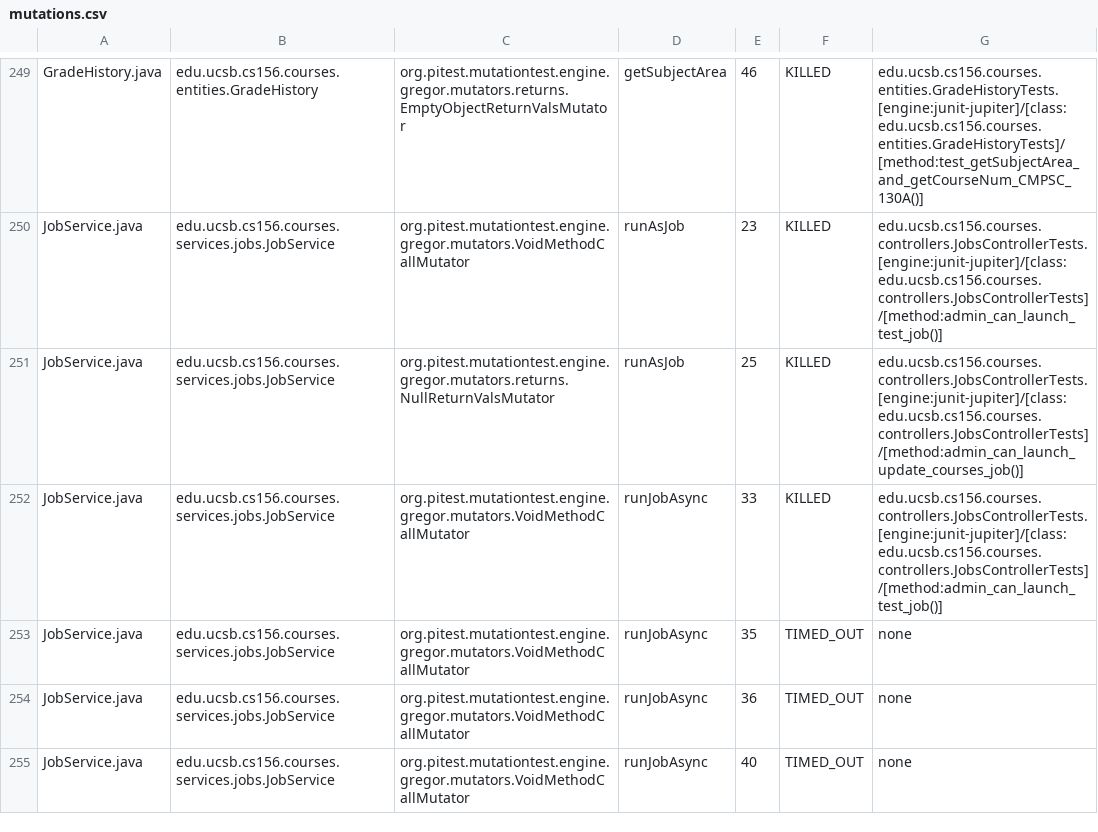
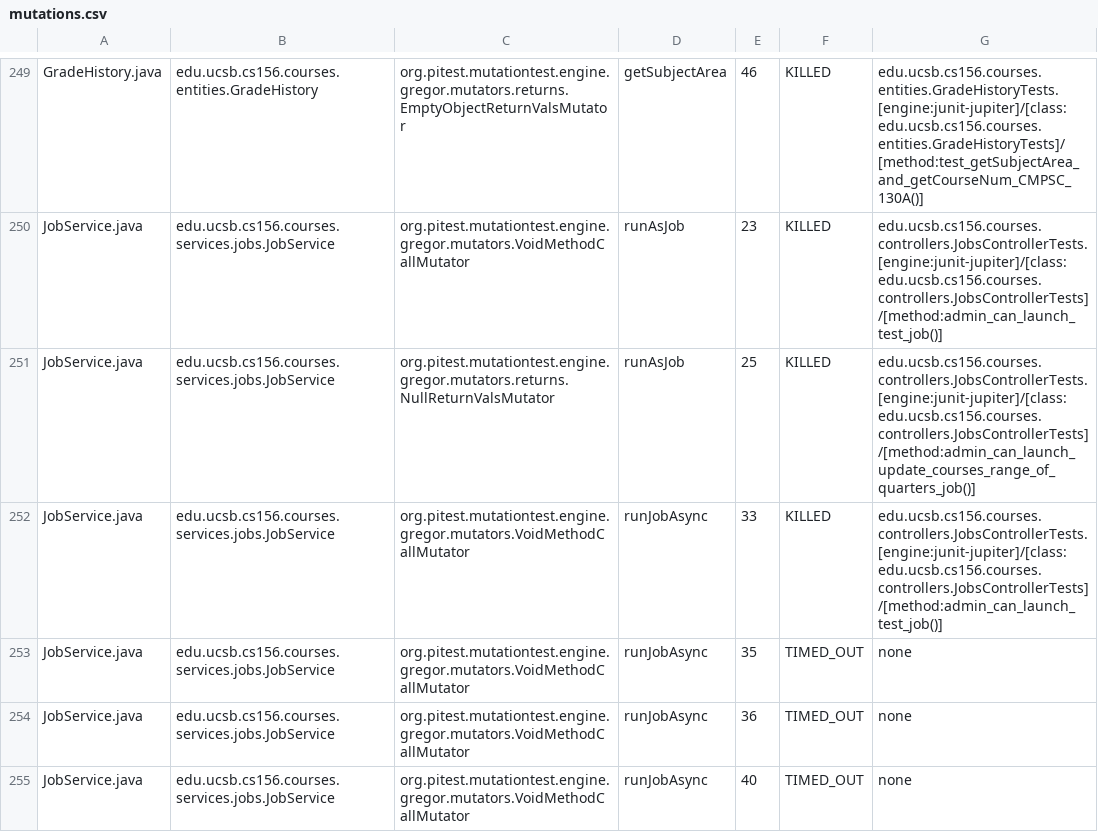
Before and after one commit to ucsb-cs156-f23/proj-courses-f23-7pm-3, a CSV file: pitest/mutations.csv, drawn as a sheet; only a part is shown, gaps mark what is left out; the diff covers the shown part only.

Commit message:
Deploying to gh-pages from @ ucsb-cs156-f23/proj-courses-f23-7pm-3@f38af74510111ed9fd95fed89efaa35c58a0775b 🚀

```diff
--- a/pitest/mutations.csv
+++ b/pitest/mutations.csv
@@ -250,3 +250,3 @@ GradeHistory.java,edu.ucsb.cs156.courses.entities.GradeHistory,org.pitest.mutati
 JobService.java,edu.ucsb.cs156.courses.services.jobs.JobService,org.pitest.mutationtest.engine.gregor.mutators.VoidMethodCallMutator,runAsJob,23,KILLED,edu.ucsb.cs156.courses.controllers.JobsControllerTests.[engine:junit-jupiter]/[class:edu.ucsb.cs156.courses.controllers.JobsControllerTests]/[method:admin_can_launch_test_job()]
-JobService.java,edu.ucsb.cs156.courses.services.jobs.JobService,org.pitest.mutationtest.engine.gregor.mutators.returns.NullReturnValsMutator,runAsJob,25,KILLED,edu.ucsb.cs156.courses.controllers.JobsControllerTests.[engine:junit-jupiter]/[class:edu.ucsb.cs156.courses.controllers.JobsControllerTests]/[method:admin_can_launch_update_courses_job()]
+JobService.java,edu.ucsb.cs156.courses.services.jobs.JobService,org.pitest.mutationtest.engine.gregor.mutators.returns.NullReturnValsMutator,runAsJob,25,KILLED,edu.ucsb.cs156.courses.controllers.JobsControllerTests.[engine:junit-jupiter]/[class:edu.ucsb.cs156.courses.controllers.JobsControllerTests]/[method:admin_can_launch_update_courses_range_of_quarters_job()]
 JobService.java,edu.ucsb.cs156.courses.services.jobs.JobService,org.pitest.mutationtest.engine.gregor.mutators.VoidMethodCallMutator,runJobAsync,33,KILLED,edu.ucsb.cs156.courses.controllers.JobsControllerTests.[engine:junit-jupiter]/[class:edu.ucsb.cs156.courses.controllers.JobsControllerTests]/[method:admin_can_launch_test_job()]
```
Also changed, not shown: 80 edited cells elsewhere in this file, 39 other files.
